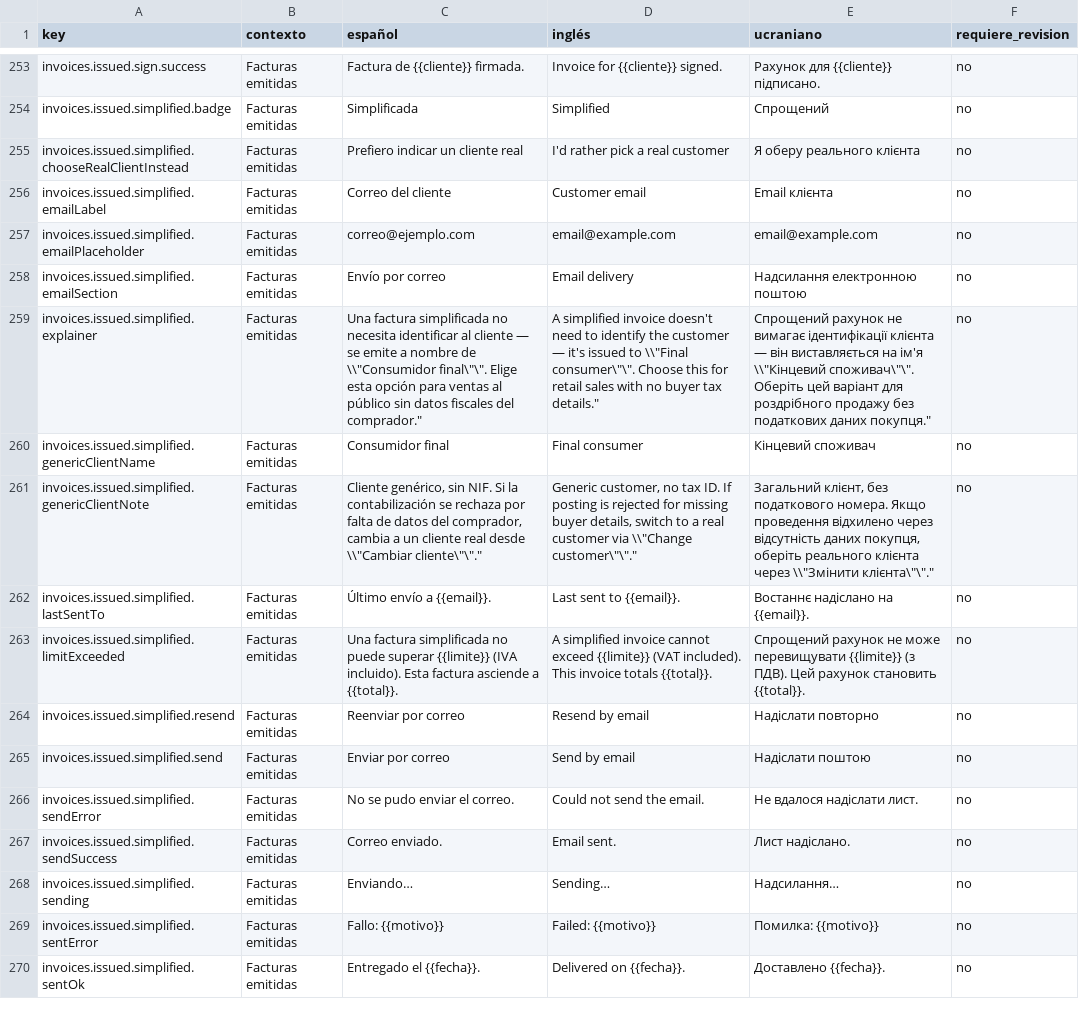
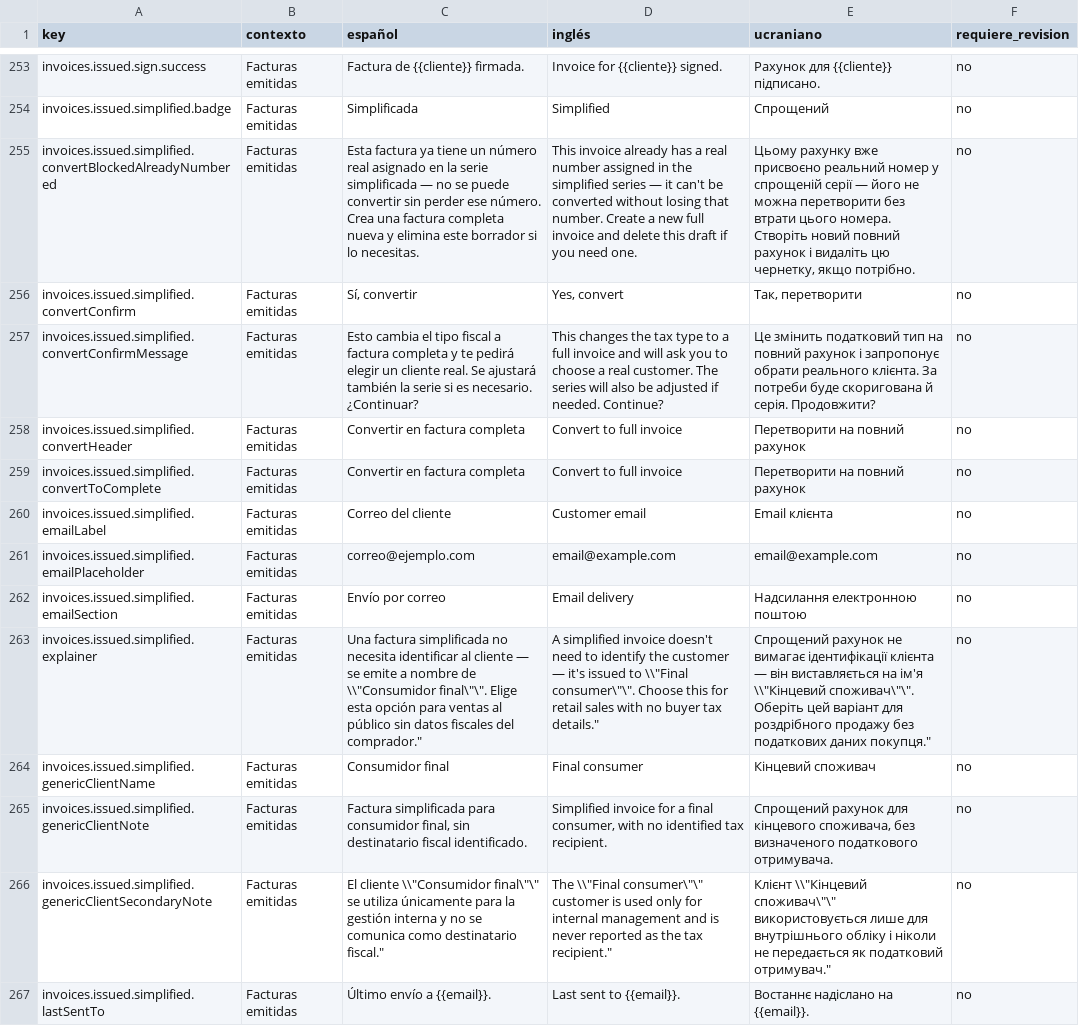
Before and after one commit to maquedaperez/artibusiness-facturacion-movil, a CSV file: docs/i18n/revision-traducciones.csv, drawn as a sheet; only a part is shown, gaps mark what is left out; the shorter side is filled out with more unchanged rows; addresses are those after the commit; the diff names each change by its address in the sheet, - before the commit and + after, or states it on an @@ line.

Commit message:
fix(facturas-emitidas): el cliente generico nunca se presenta como receptor fiscal
Correccion funcional (2026-08-31): el texto y el flujo anteriores
insinuaban que "Consumidor final" era un intento de destinatario real
que podia rechazarse y requerir un cliente real de reemplazo -- ya no
es asi (el backend ahora contabiliza F2 sin destinatario, ver
commits del pipeline F2 en FacturaE/WebAPIARTIBusiness).

- Texto nuevo: "Factura simplificada para consumidor final, sin
  destinatario fiscal identificado" + nota secundaria aclarando que
  el cliente interno nunca se comunica como destinatario fiscal.
- Quitada la opcion "Prefiero indicar un cliente real" del paso
  inicial -- no implementamos todavia una "simplificada con
  destinatario identificado" (decision explicita, evita mezclar
  comportamientos fiscales). Una simplificada siempre empieza con
  Consumidor final; quien quiera identificar al comprador desde el
  principio elige "Factura completa".
- "Cambiar cliente" (ambiguo para una simplificada) se sustituye por
  "Convertir en factura completa": confirma, cambia
  esSimplificada=false, reajusta el numerador si era el de la serie
  FS, y pide entonces un cliente real (reutiliza elegirCliente()).
  Bloqueado con un mensaje claro si la factura ya se guardo de verdad
  (esBorradorLocal=false) -- el numerador asigna el numero real AL
  GUARDAR, no al contabilizar, asi que no se puede renumerar en
  silencio una factura que ya tiene un numero FS reservado.

tsc limpio, ng test 320/322 (mismo baseline conocido, sin relacion).

```diff
--- a/docs/i18n/revision-traducciones.csv
+++ b/docs/i18n/revision-traducciones.csv
+row 255: invoices.issued.simplified.convertBlockedAlreadyNumbered | Facturas emitidas | Esta factura ya tiene un número real asignado en la serie simplificada — no se puede convertir sin perder ese número. Crea una factura completa nueva y elimina este borrador si lo necesitas. | This invoice already has a real number assigned in the simplified series — it can't be converted without losing that number. Create a new full invoice and delete this draft if you need one. | Цьому рахунку вже присвоєно реальний номер у спрощеній серії — його не можна перетворити без втрати цього номера. Створіть новий повний рахунок і видаліть цю чернетку, якщо потрібно. | no
+row 256: invoices.issued.simplified.convertConfirm | Facturas emitidas | Sí, convertir | Yes, convert | Так, перетворити | no
+row 257: invoices.issued.simplified.convertConfirmMessage | Facturas emitidas | Esto cambia el tipo fiscal a factura completa y te pedirá elegir un cliente real. Se ajustará también la serie si es necesario. ¿Continuar? | This changes the tax type to a full invoice and will ask you to choose a real customer. The series will also be adjusted if needed. Continue? | Це змінить податковий тип на повний рахунок і запропонує обрати реального клієнта. За потреби буде скоригована й серія. Продовжити? | no
+row 258: invoices.issued.simplified.convertHeader | Facturas emitidas | Convertir en factura completa | Convert to full invoice | Перетворити на повний рахунок | no
-A259 (key): invoices.issued.simplified.chooseRealClientInstead
+A259 (key): invoices.issued.simplified.convertToComplete
-C259 (español): Prefiero indicar un cliente real
+C259 (español): Convertir en factura completa
-D259 (inglés): I'd rather pick a real customer
+D259 (inglés): Convert to full invoice
-E259 (ucraniano): Я оберу реального клієнта
+E259 (ucraniano): Перетворити на повний рахунок
-C265 (español): Cliente genérico, sin NIF. Si la contabilización se rechaza por falta de datos del comprador, cambia a un cliente real desde \\"Cambiar cliente\"\"."
+C265 (español): Factura simplificada para consumidor final, sin destinatario fiscal identificado.
-D265 (inglés): Generic customer, no tax ID. If posting is rejected for missing buyer details, switch to a real customer via \\"Change customer\"\"."
+D265 (inglés): Simplified invoice for a final consumer, with no identified tax recipient.
-E265 (ucraniano): Загальний клієнт, без податкового номера. Якщо проведення відхилено через відсутність даних покупця, оберіть реального клієнта через \\"Змінити клієнта\"\"."
+E265 (ucraniano): Спрощений рахунок для кінцевого споживача, без визначеного податкового отримувача.
+row 266: invoices.issued.simplified.genericClientSecondaryNote | Facturas emitidas | El cliente \\"Consumidor final\"\" se utiliza únicamente para la gestión interna y no se comunica como destinatario fiscal." | The \\"Final consumer\"\" customer is used only for internal management and is never reported as the tax recipient." | Клієнт \\"Кінцевий споживач\"\" використовується лише для внутрішнього обліку і ніколи не передається як податковий отримувач." | no
```
Also changed, not shown: 5 other files.
